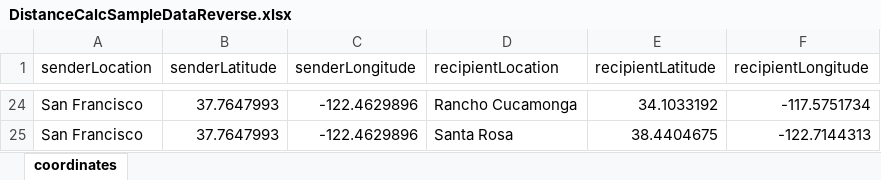
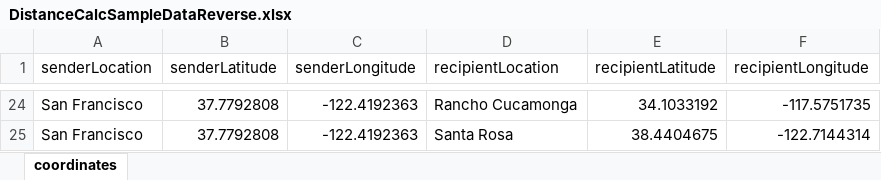
Before and after one commit to log-hub/log-hub-python, an Excel workbook: pyloghub/sample_data/DistanceCalcSampleDataReverse.xlsx, sheet coordinates, drawn as a sheet; only a part is shown, gaps mark what is left out; values as stored, in another font and other column widths than the file's, no borders; table styles not drawn; the diff covers the shown part only; the diff names each change by its address in the sheet, - before the commit and + after, or states it on an @@ line.

```diff
--- a/pyloghub/sample_data/DistanceCalcSampleDataReverse.xlsx (sheet coordinates)
+++ b/pyloghub/sample_data/DistanceCalcSampleDataReverse.xlsx (sheet coordinates)
-B24:B25 (senderLatitude): 37.7647993
+B24:B25 (senderLatitude): 37.7792808
-C24:C25 (senderLongitude): -122.4629896
+C24:C25 (senderLongitude): -122.4192363
-F24 (recipientLongitude): -117.5751734
+F24 (recipientLongitude): -117.5751735
-F25 (recipientLongitude): -122.7144313
+F25 (recipientLongitude): -122.7144314
```
Also changed, not shown: 74 edited cells elsewhere in this sheet, 2 other files.
